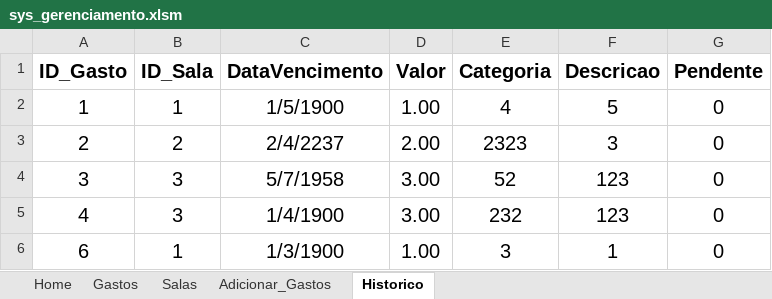
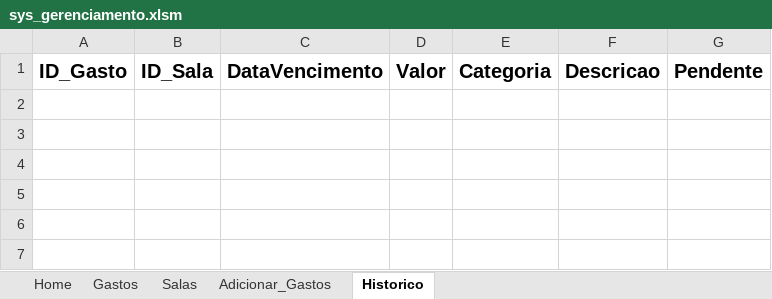
Before and after one commit to jud-as/sys_gerenciamento, an Excel workbook: sys_gerenciamento/sys_gerenciamento.xlsm, sheet Historico, drawn as a sheet; values as stored, in another font and other column widths than the file's, no borders; table styles not drawn; the diff names each change by its address in the sheet, - before the commit and + after, or states it on an @@ line.

```diff
--- a/sys_gerenciamento/sys_gerenciamento.xlsm (sheet Historico)
+++ b/sys_gerenciamento/sys_gerenciamento.xlsm (sheet Historico)
-row 2: 1 | 1 | 1/5/1900 | 1.00 | 4 | 5 | 0
-row 3: 2 | 2 | 2/4/2237 | 2.00 | 2323 | 3 | 0
-row 4: 3 | 3 | 5/7/1958 | 3.00 | 52 | 123 | 0
-row 5: 4 | 3 | 1/4/1900 | 3.00 | 232 | 123 | 0
-row 6: 6 | 1 | 1/3/1900 | 1.00 | 3 | 1 | 0
```
Also changed, not shown: sheet Gastos, sheet Home, sheet Salas, 2 other files.
